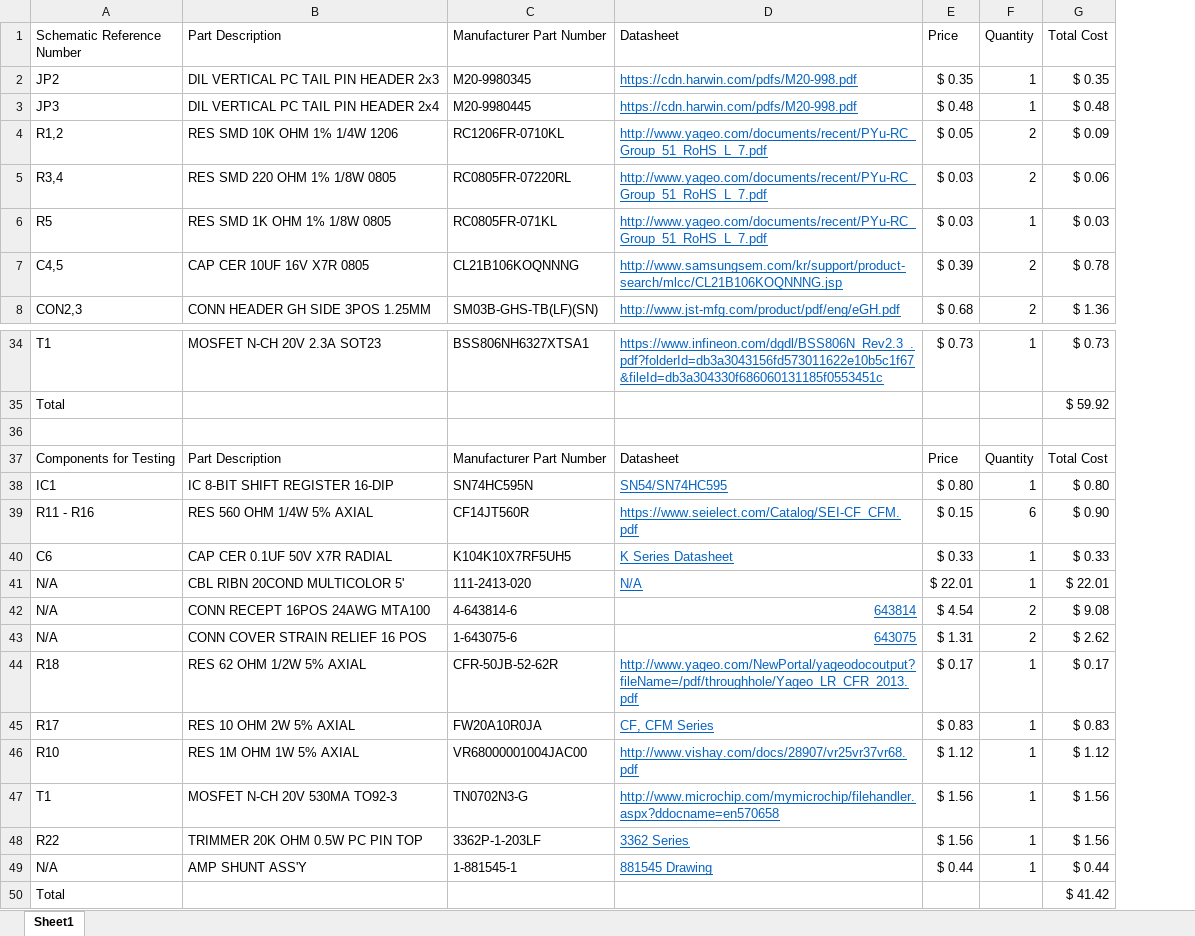
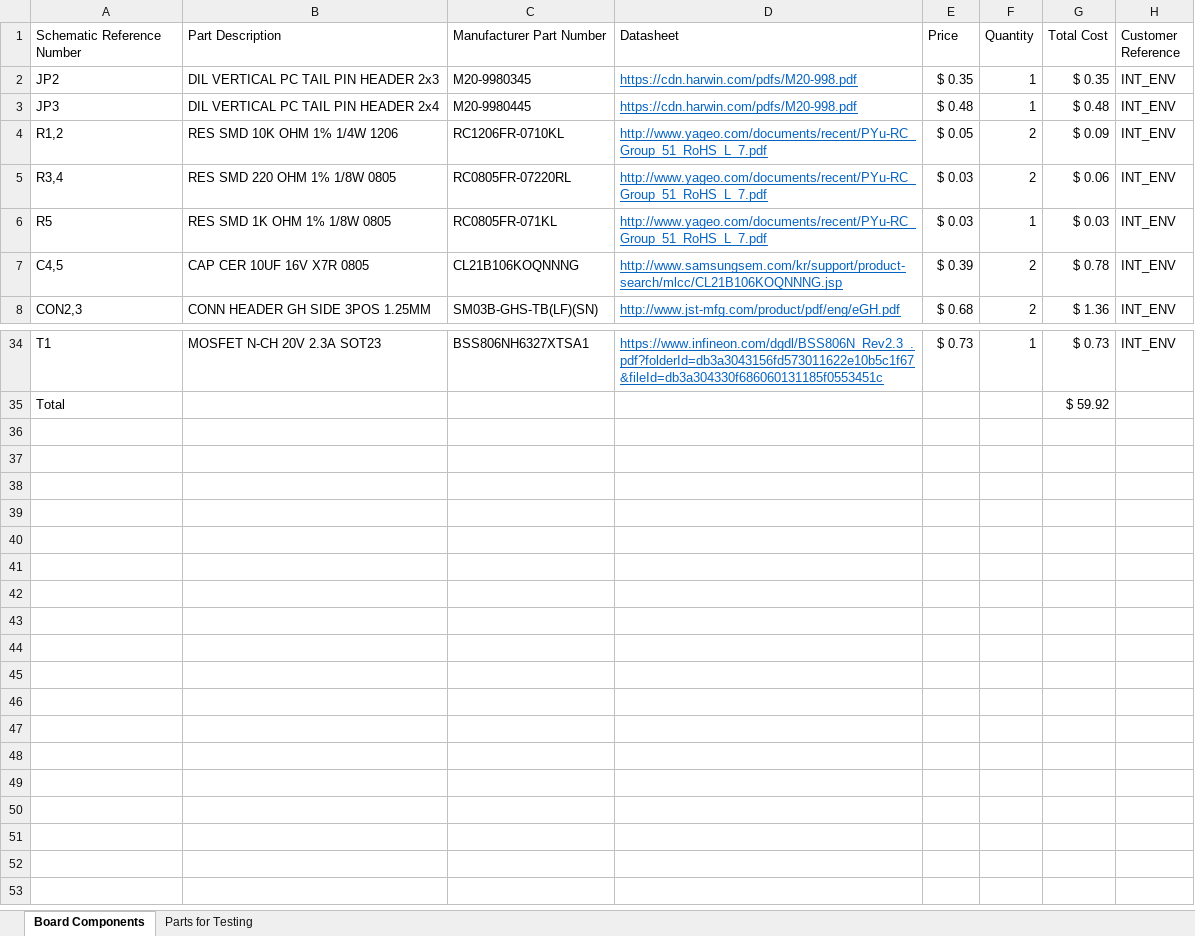
Before and after one commit to arvpUofA/au_hardware, an Excel workbook: internal_env_board/internal_env_board2/internal_env_board_with_LCD_BOM.xlsx, sheet Board Components, drawn as a sheet; only a part is shown, gaps mark what is left out; values as stored, in another font and other column widths than the file's, no borders; table styles not drawn; removed rows and columns are numbered as before the commit, all else as after; the diff names each change by its address in the sheet, - before the commit and + after, or states it on an @@ line.

```diff
--- a/internal_env_board/internal_env_board2/internal_env_board_with_LCD_BOM.xlsx (sheet Board Components)
+++ b/internal_env_board/internal_env_board2/internal_env_board_with_LCD_BOM.xlsx (sheet Board Components)
-sheet tab: Sheet1
+sheet tab: Board Components
+sheet tab: Parts for Testing
+column H (Customer Reference), rows 2-8: all INT_ENV; row 34: INT_ENV
-row 36: (empty)
-row 37: Components for Testing | Part Description | Manufacturer Part Number | Datasheet | Price | Quantity | Total Cost
-row 38: IC1 | IC 8-BIT SHIFT REGISTER 16-DIP | SN74HC595N | SN54/SN74HC595 | $ 0.80 | 1 | $ 0.80
-row 39: R11 - R16 | RES 560 OHM 1/4W 5% AXIAL | CF14JT560R | https://www.seielect.com/Catalog/SEI-CF_CFM.pdf | $ 0.15 | 6 | $ 0.90
-row 40: C6 | CAP CER 0.1UF 50V X7R RADIAL | K104K10X7RF5UH5 | K Series Datasheet | $ 0.33 | 1 | $ 0.33
-row 41: N/A | CBL RIBN 20COND MULTICOLOR 5' | 111-2413-020 | N/A | $ 22.01 | 1 | $ 22.01
-row 42: N/A | CONN RECEPT 16POS 24AWG MTA100 | 4-643814-6 | 643814 | $ 4.54 | 2 | $ 9.08
-row 43: N/A | CONN COVER STRAIN RELIEF 16 POS | 1-643075-6 | 643075 | $ 1.31 | 2 | $ 2.62
-row 44: R18 | RES 62 OHM 1/2W 5% AXIAL | CFR-50JB-52-62R | http://www.yageo.com/NewPortal/yageodocoutput?fileName=/pdf/throughhole/Yageo_LR_CFR_2013.pdf | $ 0.17 | 1 | $ 0.17
-row 45: R17 | RES 10 OHM 2W 5% AXIAL | FW20A10R0JA | CF, CFM Series | $ 0.83 | 1 | $ 0.83
-row 46: R10 | RES 1M OHM 1W 5% AXIAL | VR68000001004JAC00 | http://www.vishay.com/docs/28907/vr25vr37vr68.pdf | $ 1.12 | 1 | $ 1.12
-row 47: T1 | MOSFET N-CH 20V 530MA TO92-3 | TN0702N3-G | http://www.microchip.com/mymicrochip/filehandler.aspx?ddocname=en570658 | $ 1.56 | 1 | $ 1.56
-row 48: R22 | TRIMMER 20K OHM 0.5W PC PIN TOP | 3362P-1-203LF | 3362 Series | $ 1.56 | 1 | $ 1.56
-row 49: N/A | AMP SHUNT ASS'Y | 1-881545-1 | 881545 Drawing | $ 0.44 | 1 | $ 0.44
-row 50: Total |  |  |  |  |  | $ 41.42
```
Also changed, not shown: compact_LTM4607_PCB/doc/carrier/carrier_board_simplified.xlsx, compact_LTM4607_PCB/doc/converter/v2/power_converter_BOM.xlsx, 1 other file.
